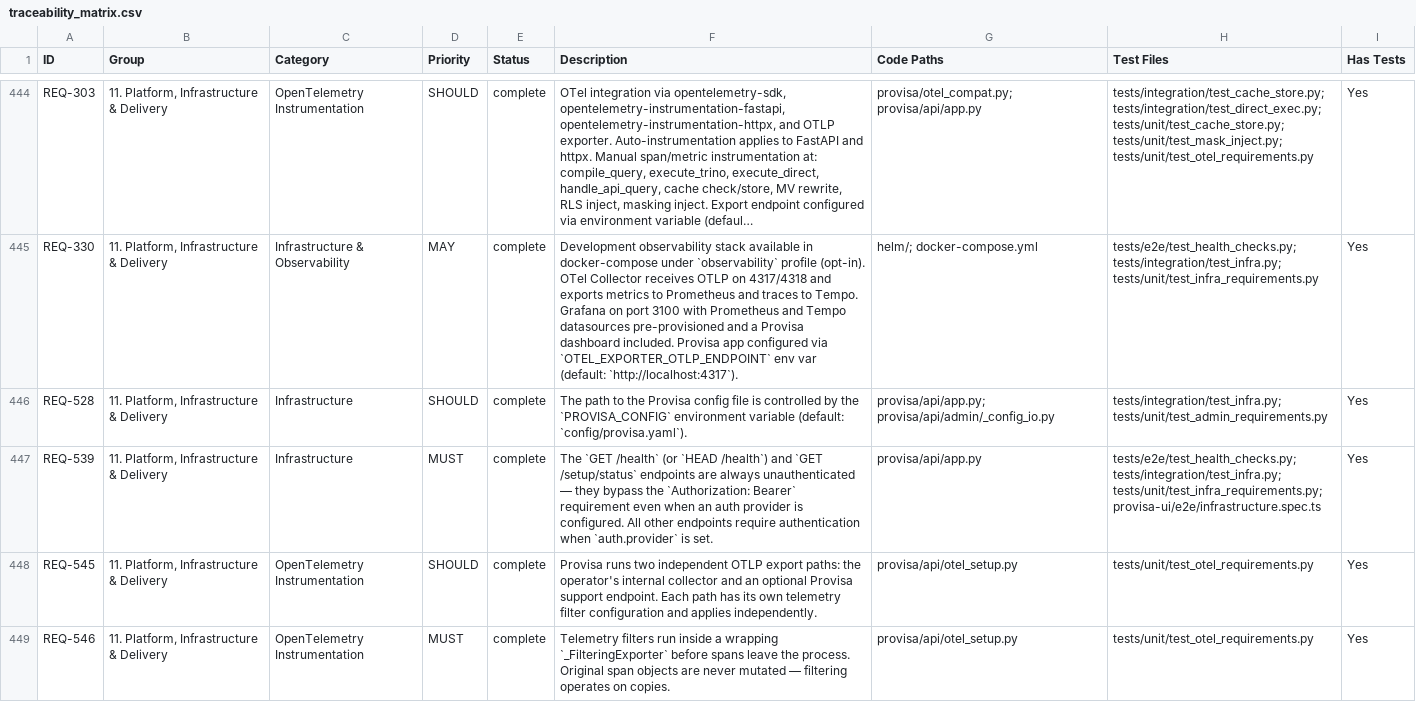
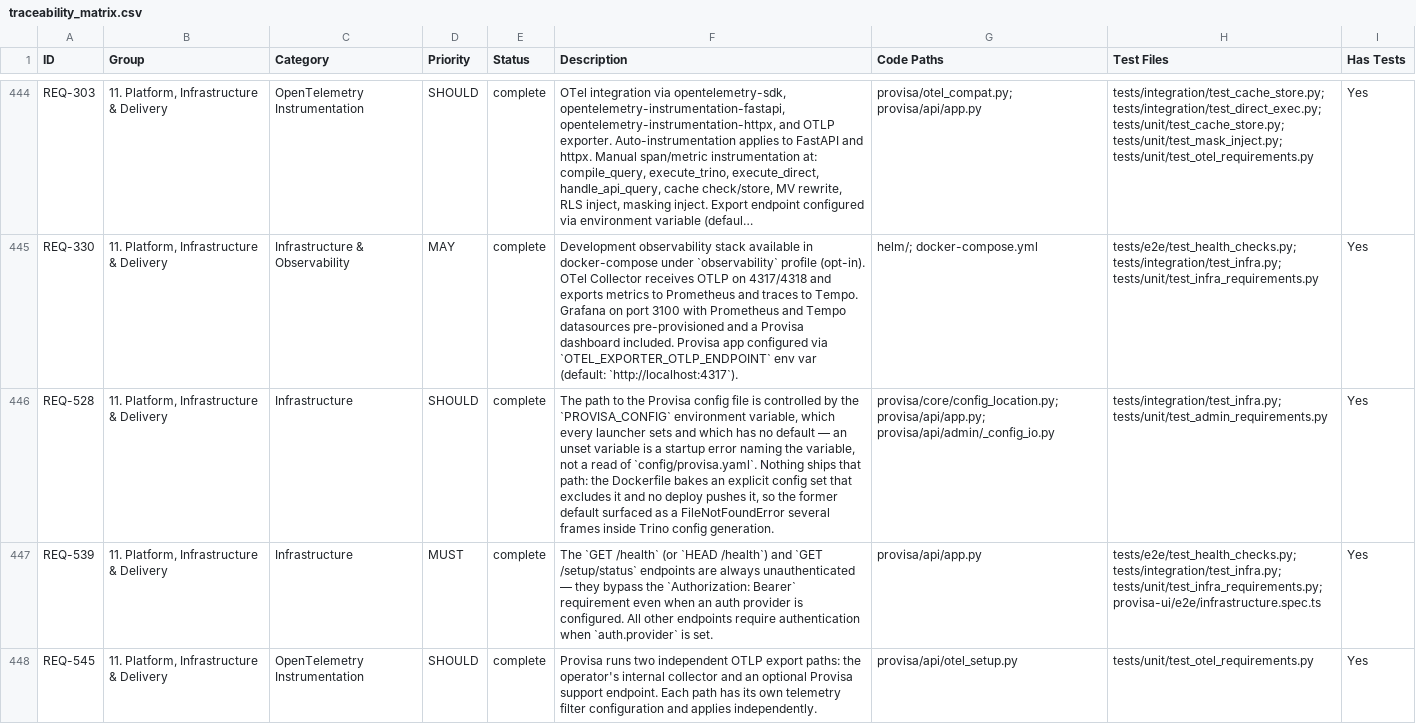
Before and after one commit to kenstott/provisa, a CSV file: docs/exports/traceability_matrix.csv, drawn as a sheet; only a part is shown, gaps mark what is left out; the shorter side is filled out with more unchanged rows; long unchanged cells end in …; the diff names each change by its address in the sheet, - before the commit and + after, or states it on an @@ line.

```diff
--- a/docs/exports/traceability_matrix.csv
+++ b/docs/exports/traceability_matrix.csv
-F446 (Description): …`PROVISA_CONFIG` environment variable (default: `config/provisa.yaml`).
+F446 (Description): …`PROVISA_CONFIG` environment variable, which every launcher sets and which has no default — an unset variable is a startup error naming the variable, not a read of `config/provisa.yaml`. Nothing ships that path: the Dockerfile bakes an explicit config set that excludes it and no deploy pushes it, so the former default surfaced as a FileNotFoundError several frames inside Trino config generation.
-G446 (Code Paths): provisa/api/app.py; provisa/api/admin/_config_io.py
+G446 (Code Paths): provisa/core/config_location.py; provisa/api/app.py; provisa/api/admin/_config_io.py
```
Also changed, not shown: 15 other files.
